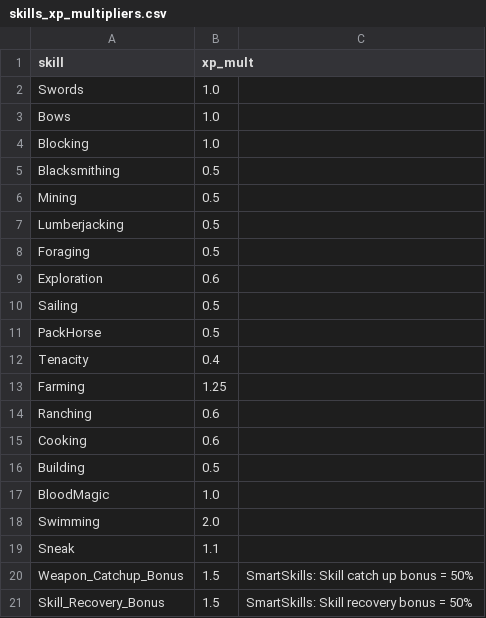
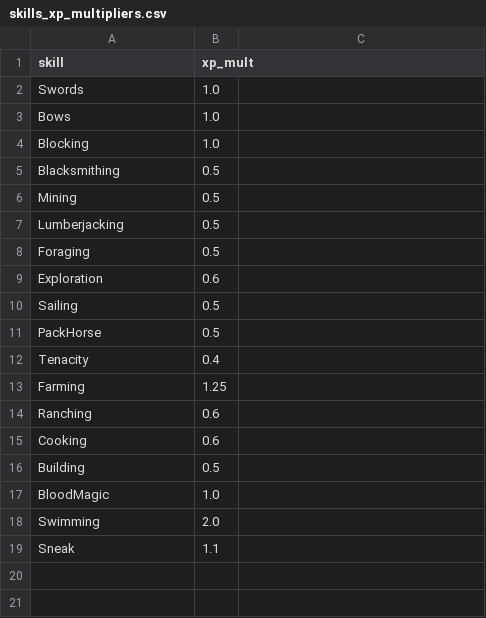
Before and after one commit to Dogebooch/ValheimMods, a CSV file: skills_xp_multipliers.csv, drawn as a sheet; the diff names each change by its address in the sheet, - before the commit and + after, or states it on an @@ line.

Commit message:
Remove catch-up and recovery skill placeholders

```diff
--- a/skills_xp_multipliers.csv
+++ b/skills_xp_multipliers.csv
-row 20: Weapon_Catchup_Bonus | 1.5 | SmartSkills: Skill catch up bonus = 50%
-row 21: Skill_Recovery_Bonus | 1.5 | SmartSkills: Skill recovery bonus = 50%
```
Also changed, not shown: 1 other file.
